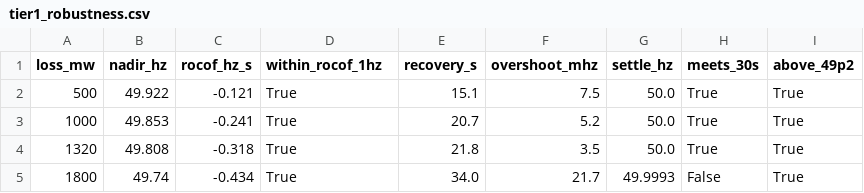
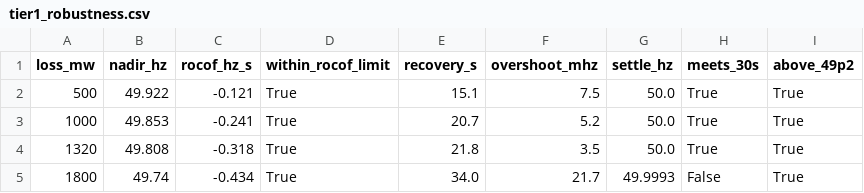
Before and after one commit to mehdiaitbelaid/grid-aware-battery, a CSV file: results/tier1_robustness.csv, drawn as a sheet.

```diff
--- a/results/tier1_robustness.csv
+++ b/results/tier1_robustness.csv
@@ -1,2 +1,2 @@
-loss_mw,nadir_hz,rocof_hz_s,within_rocof_1hz,recovery_s,overshoot_mhz,settle_hz,meets_30s,above_49p2
+loss_mw,nadir_hz,rocof_hz_s,within_rocof_limit,recovery_s,overshoot_mhz,settle_hz,meets_30s,above_49p2
 500,49.922,-0.121,True,15.1,7.5,50.0,True,True
```
Also changed, not shown: 7 other files.
